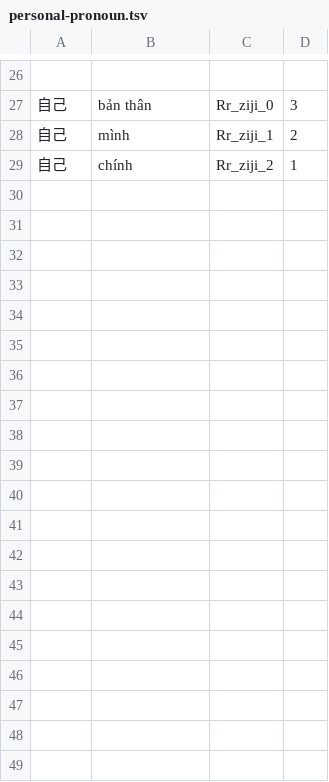
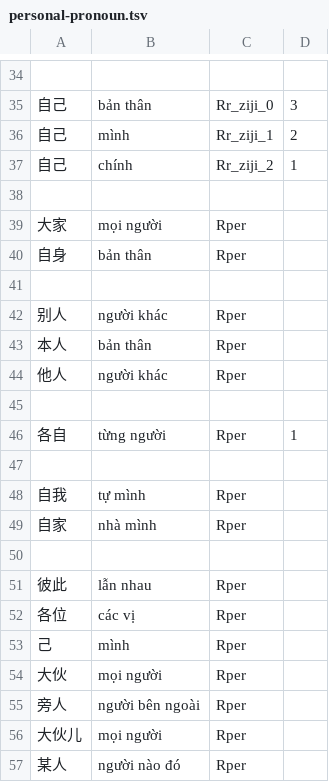
Before and after one commit to n-pn/chivi, a TSV file: var/cvmtl/inits/pronoun/personal-pronoun.tsv, drawn as a sheet; only a part is shown, gaps mark what is left out; the diff covers the shown part only; the diff names each change by its address in the sheet, - before the commit and + after, or states it on an @@ line.

```diff
--- a/var/cvmtl/inits/pronoun/personal-pronoun.tsv
+++ b/var/cvmtl/inits/pronoun/personal-pronoun.tsv
+row 38: (empty)
+row 39: 大家 | mọi người | Rper
+row 40: 自身 | bản thân | Rper
+row 41: (empty)
+row 42: 别人 | người khác | Rper
+row 43: 本人 | bản thân | Rper
+row 44: 他人 | người khác | Rper
+row 45: (empty)
+row 46: 各自 | từng người | Rper | 1
+row 47: (empty)
+row 48: 自我 | tự mình | Rper
+row 49: 自家 | nhà mình | Rper
+row 50: (empty)
+row 51: 彼此 | lẫn nhau | Rper
+row 52: 各位 | các vị | Rper
+row 53: 己 | mình | Rper
+row 54: 大伙 | mọi người | Rper
+row 55: 旁人 | người bên ngoài | Rper
+row 56: 大伙儿 | mọi người | Rper
+row 57: 某人 | người nào đó | Rper
```
Also changed, not shown: 20 added rows, 1 removed row and 4 edited cells elsewhere in this file, var/cvmtl/inits/quantifier/verb_quanti.tsv, var/cvmtl/inits/sealed/particle.tsv, 32 other files.
